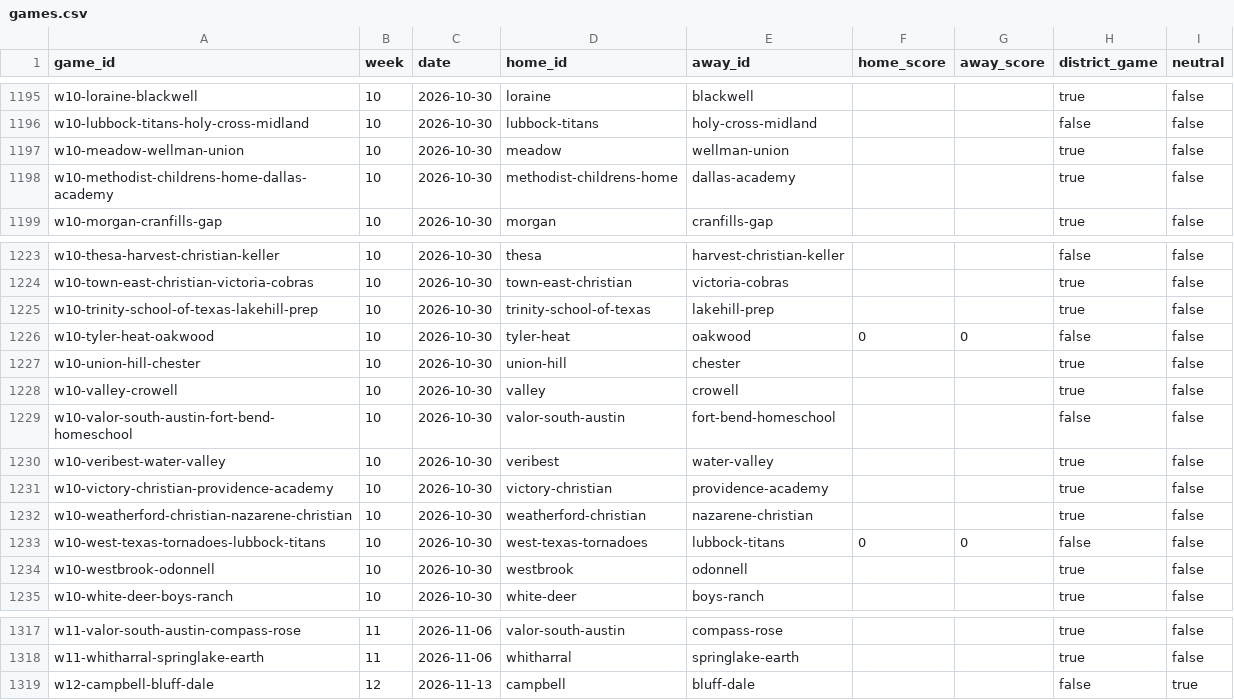
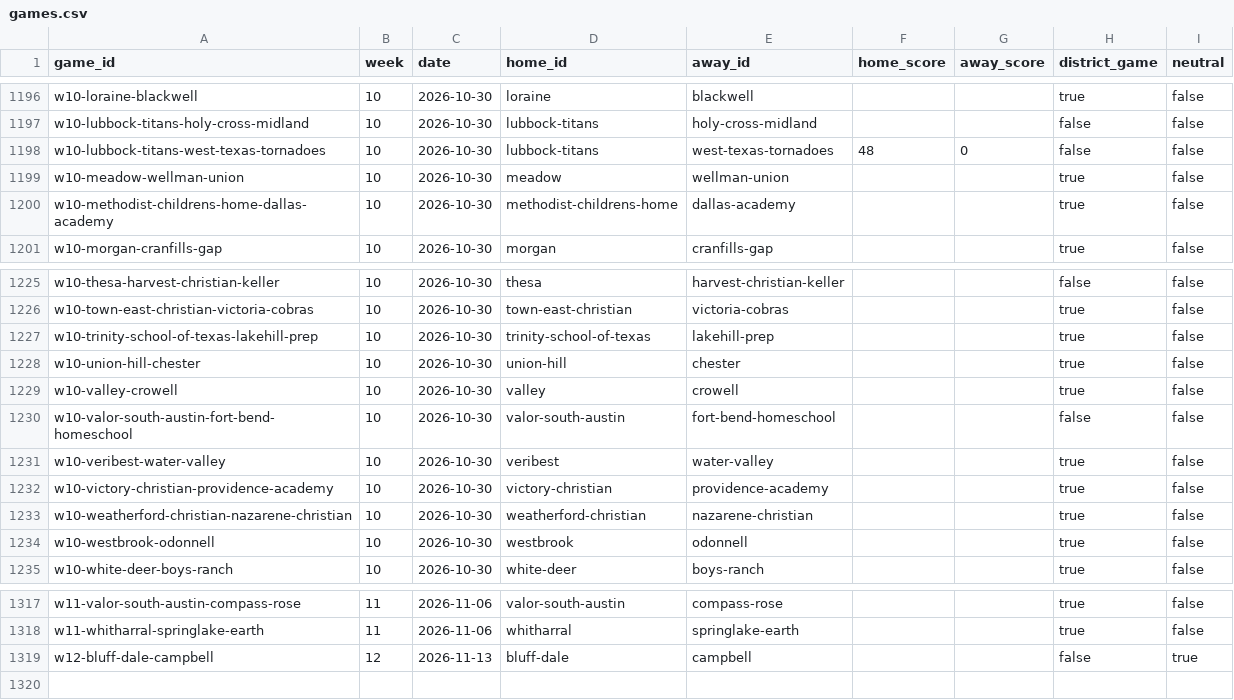
Before and after one commit to rcullens/ranking-tool, a CSV file: sixman_rankings/data/games.csv, drawn as a sheet; only a part is shown, gaps mark what is left out; the diff covers the shown part only.

```diff
--- a/sixman_rankings/data/games.csv
+++ b/sixman_rankings/data/games.csv
@@ -1196,2 +1197,3 @@ w10-loraine-blackwell,10,2026-10-30,loraine,blackwell,,,true,false
 w10-lubbock-titans-holy-cross-midland,10,2026-10-30,lubbock-titans,holy-cross-midland,,,false,false
+w10-lubbock-titans-west-texas-tornadoes,10,2026-10-30,lubbock-titans,west-texas-tornadoes,48,0,false,false
 w10-meadow-wellman-union,10,2026-10-30,meadow,wellman-union,,,true,false
@@ -1225,3 +1227,2 @@ w10-town-east-christian-victoria-cobras,10,2026-10-30,town-east-christian,victor
 w10-trinity-school-of-texas-lakehill-prep,10,2026-10-30,trinity-school-of-texas,lakehill-prep,,,true,false
-w10-tyler-heat-oakwood,10,2026-10-30,tyler-heat,oakwood,0,0,false,false
 w10-union-hill-chester,10,2026-10-30,union-hill,chester,,,true,false
@@ -1232,3 +1233,2 @@ w10-victory-christian-providence-academy,10,2026-10-30,victory-christian,provide
 w10-weatherford-christian-nazarene-christian,10,2026-10-30,weatherford-christian,nazarene-christian,,,true,false
-w10-west-texas-tornadoes-lubbock-titans,10,2026-10-30,west-texas-tornadoes,lubbock-titans,0,0,false,false
 w10-westbrook-odonnell,10,2026-10-30,westbrook,odonnell,,,true,false
@@ -1318,2 +1318,2 @@ w11-valor-south-austin-compass-rose,11,2026-11-06,valor-south-austin,compass-ros
 w11-whitharral-springlake-earth,11,2026-11-06,whitharral,springlake-earth,,,true,false
-w12-campbell-bluff-dale,12,2026-11-13,campbell,bluff-dale,,,false,true
+w12-bluff-dale-campbell,12,2026-11-13,bluff-dale,campbell,,,false,true
```
Also changed, not shown: 3 added rows, 2 removed rows and 16 edited cells elsewhere in this file, 21 other files.
